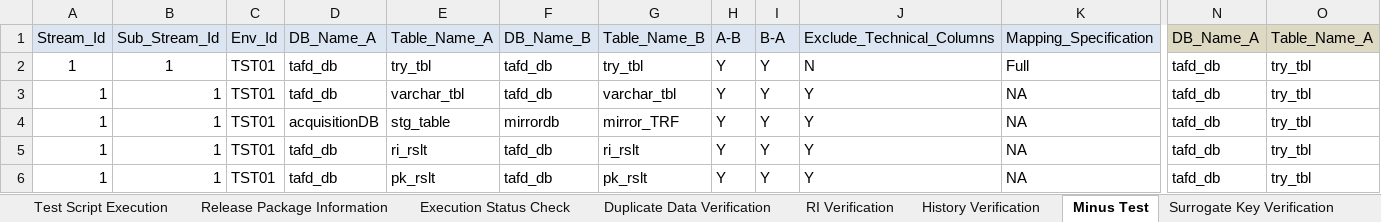
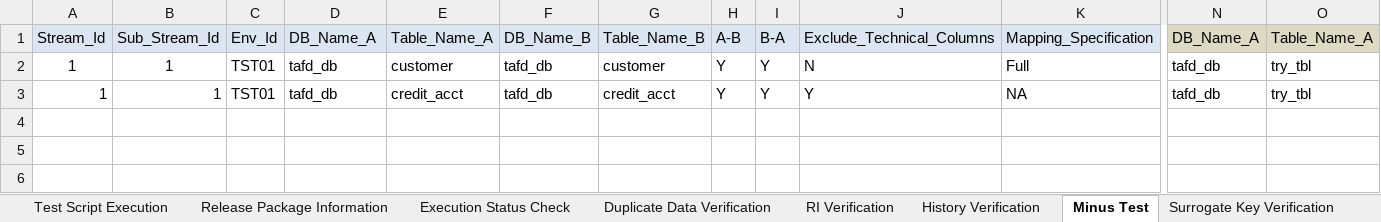
Before and after one commit to Tayyba23/TAFTest4, an Excel workbook: Input Parameter Files/Test Automation Framework Metadata.xlsm, sheet Minus Test, drawn as a sheet; only a part is shown, gaps mark what is left out; values as stored, in another font and other column widths than the file's, no borders; rows hold the shown columns only; the diff names each change by its address in the sheet, - before the commit and + after, or states it on an @@ line.

```diff
--- a/Input Parameter Files/Test Automation Framework Metadata.xlsm (sheet Minus Test)
+++ b/Input Parameter Files/Test Automation Framework Metadata.xlsm (sheet Minus Test)
-E2: try_tbl
+E2: customer
-G2: try_tbl
+G2: customer
-E3: varchar_tbl
+E3: credit_acct
-G3: varchar_tbl
+G3: credit_acct
-row 4: 1 | 1 | TST01 | acquisitionDB | stg_table | mirrordb | mirror_TRF | Y | Y | Y | NA | tafd_db | try_tbl
-row 5: 1 | 1 | TST01 | tafd_db | ri_rslt | tafd_db | ri_rslt | Y | Y | Y | NA | tafd_db | try_tbl
-row 6: 1 | 1 | TST01 | tafd_db | pk_rslt | tafd_db | pk_rslt | Y | Y | Y | NA | tafd_db | try_tbl
```
Also changed, not shown: sheet History Verification, sheet Row Count & Metrics Collection, sheet Duplicate Data Verification, formulas that keep their value, charts or pictures.
